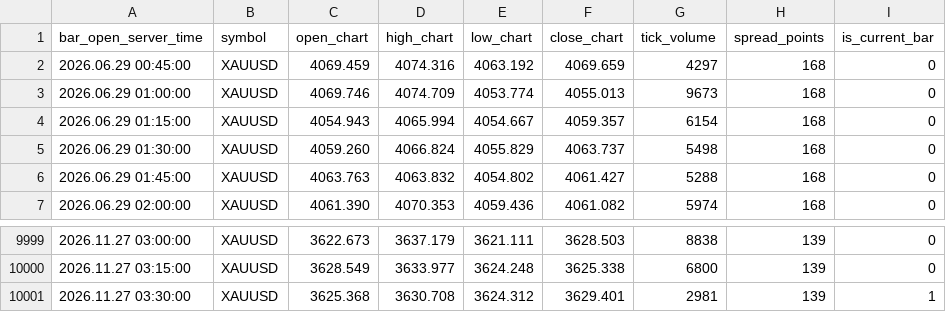
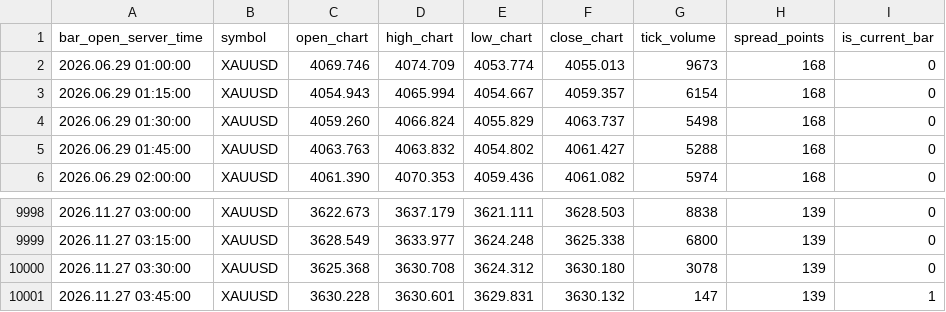
Before and after one commit to nkrabby/gold-terminal, a CSV file: market/exness_m15.csv, drawn as a sheet; only a part is shown, gaps mark what is left out.

Commit message:
data: refresh Exness XAUUSD market snapshot

```diff
--- a/market/exness_m15.csv
+++ b/market/exness_m15.csv
@@ -1,3 +1,2 @@
 bar_open_server_time,symbol,open_chart,high_chart,low_chart,close_chart,tick_volume,spread_points,is_current_bar
-2026.06.29 00:45:00,XAUUSD,4069.459,4074.316,4063.192,4069.659,4297,168,0
 2026.06.29 01:00:00,XAUUSD,4069.746,4074.709,4053.774,4055.013,9673,168,0
@@ -10000,2 +9999,3 @@ bar_open_server_time,symbol,open_chart,high_chart,low_chart,close_chart,tick_vol
 2026.11.27 03:15:00,XAUUSD,3628.549,3633.977,3624.248,3625.338,6800,139,0
-2026.11.27 03:30:00,XAUUSD,3625.368,3630.708,3624.312,3629.401,2981,139,1
+2026.11.27 03:30:00,XAUUSD,3625.368,3630.708,3624.312,3630.180,3078,139,0
+2026.11.27 03:45:00,XAUUSD,3630.228,3630.601,3629.831,3630.132,147,139,1
```
Also changed, not shown: market/exness_h1.csv, 1 other file.
